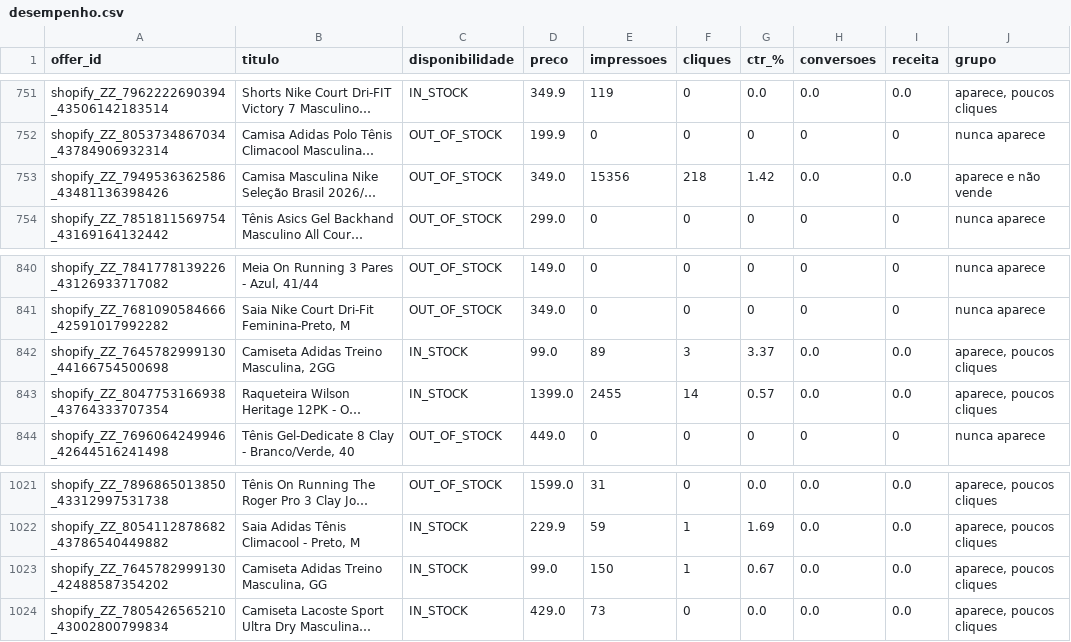
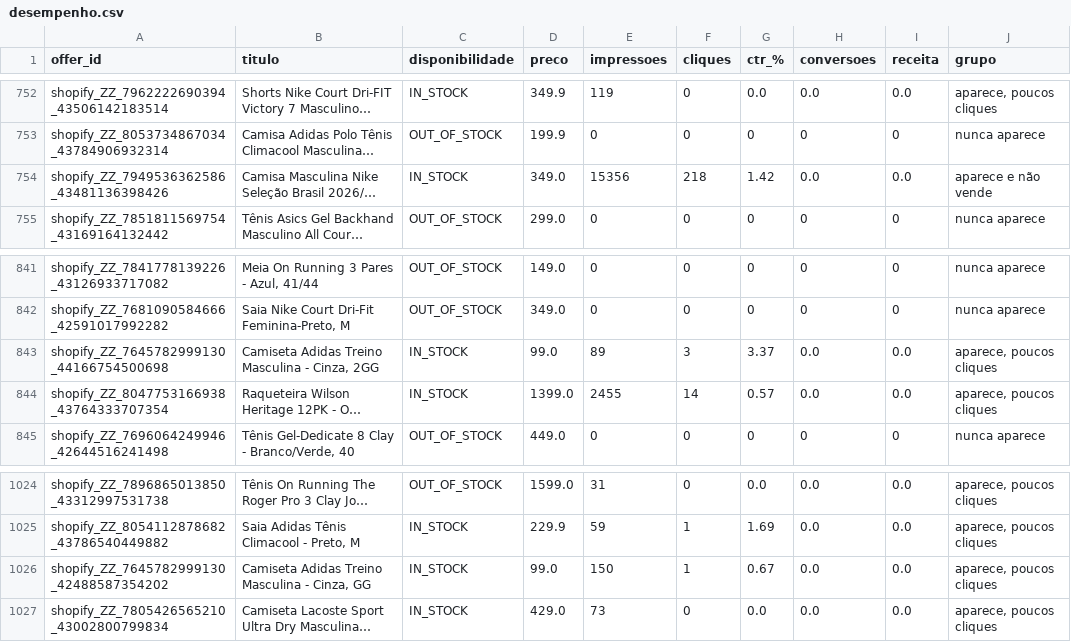
Before and after one commit to tenezproshop/merchant-center, a CSV file: auditoria/desempenho.csv, drawn as a sheet; only a part is shown, gaps mark what is left out; long unchanged cells end in …; addresses are those after the commit; the diff covers the shown part only; the diff names each change by its address in the sheet, - before the commit and + after, or states it on an @@ line.

```diff
--- a/auditoria/desempenho.csv
+++ b/auditoria/desempenho.csv
-C754 (disponibilidade): OUT_OF_STOCK
+C754 (disponibilidade): IN_STOCK
-B843 (titulo): Camiseta Adidas Treino Masculina, 2GG
+B843 (titulo): Camiseta Adidas Treino Masculina - Cinza, 2GG
-B1026 (titulo): Camiseta Adidas Treino Masculina, GG
+B1026 (titulo): Camiseta Adidas Treino Masculina - Cinza, GG
```
Also changed, not shown: 5 added rows, 1 removed row and 7 edited cells elsewhere in this file, auditoria/precos.csv, auditoria/resumo-por-produto.csv, 6 other files.
